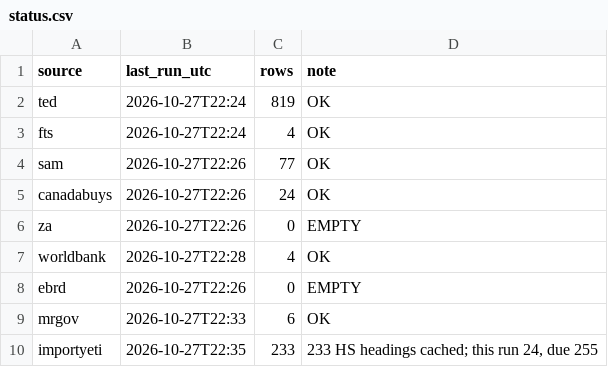
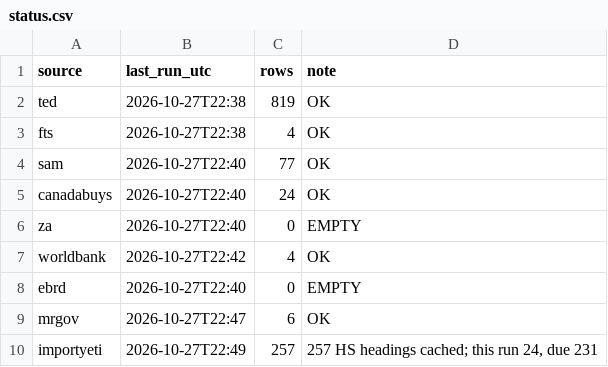
Before and after one commit to etaram/commodity-feeder, a CSV file: data/leads/status.csv, drawn as a sheet.

```diff
--- a/data/leads/status.csv
+++ b/data/leads/status.csv
@@ -1,10 +1,10 @@
 source,last_run_utc,rows,note
-ted,2026-10-27T22:24,819,OK
-fts,2026-10-27T22:24,4,OK
-sam,2026-10-27T22:26,77,OK
-canadabuys,2026-10-27T22:26,24,OK
-za,2026-10-27T22:26,0,EMPTY
-worldbank,2026-10-27T22:28,4,OK
-ebrd,2026-10-27T22:26,0,EMPTY
-mrgov,2026-10-27T22:33,6,OK
-importyeti,2026-10-27T22:35,233,"233 HS headings cached; this run 24, due 255"
+ted,2026-10-27T22:38,819,OK
+fts,2026-10-27T22:38,4,OK
+sam,2026-10-27T22:40,77,OK
+canadabuys,2026-10-27T22:40,24,OK
+za,2026-10-27T22:40,0,EMPTY
+worldbank,2026-10-27T22:42,4,OK
+ebrd,2026-10-27T22:40,0,EMPTY
+mrgov,2026-10-27T22:47,6,OK
+importyeti,2026-10-27T22:49,257,"257 HS headings cached; this run 24, due 231"
```
Also changed, not shown: data/leads/buyers.csv, 42 other files.
